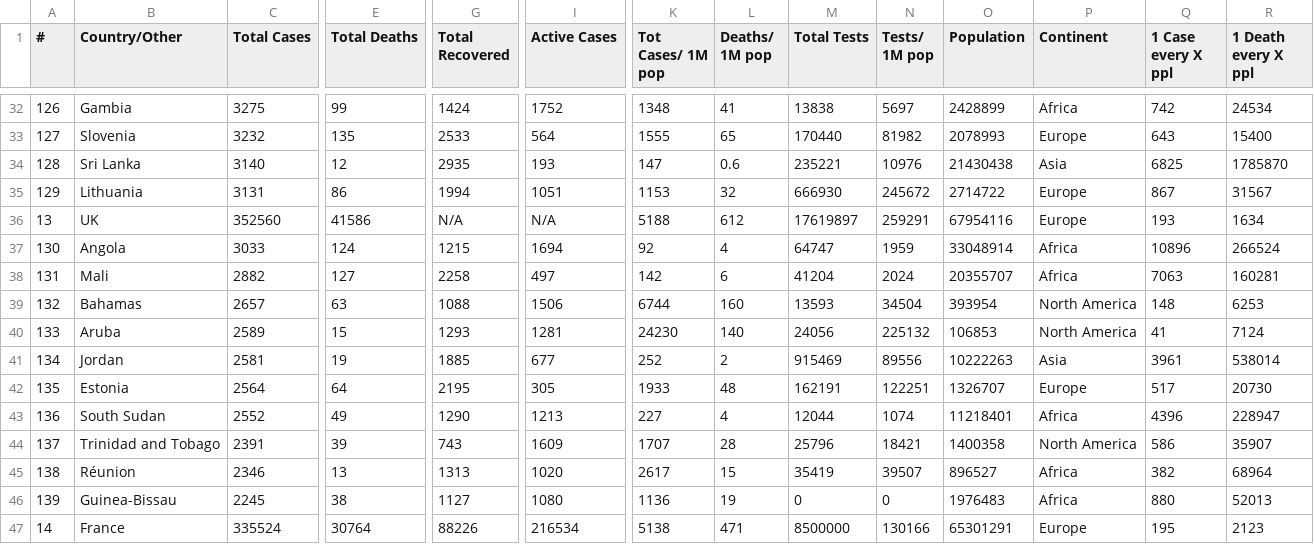
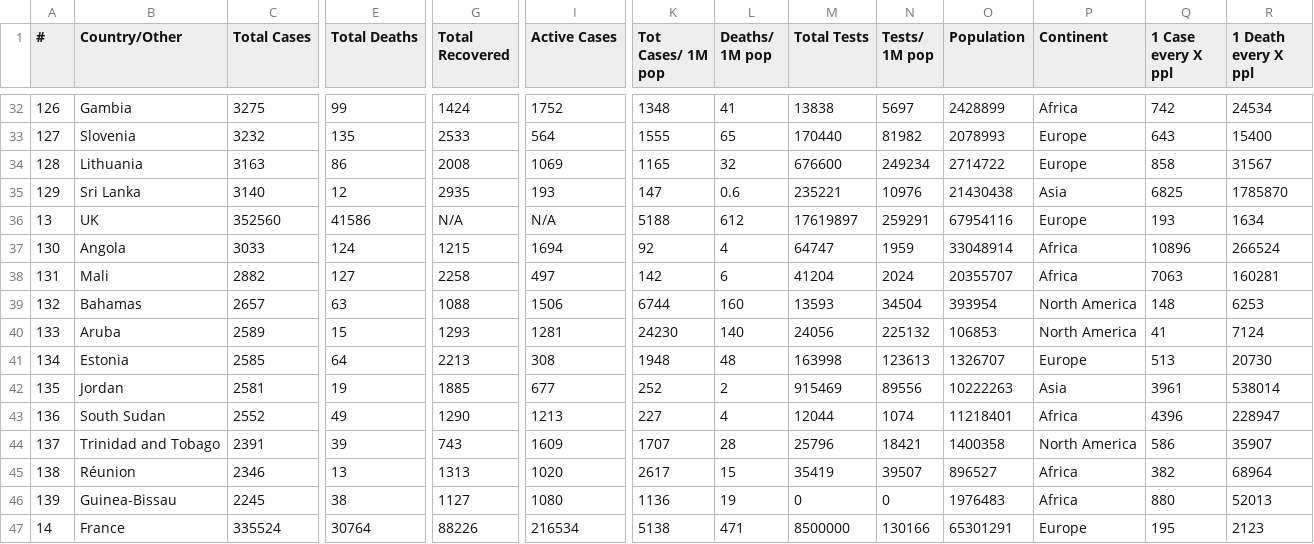
Before and after one commit to innolabglobal/corona-parser, a CSV file: cases.csv, drawn as a sheet; only a part is shown, gaps mark what is left out; removed rows and columns are numbered as before the commit, all else as after; rows hold the shown columns only; the diff covers the shown part only; the diff names each change by its address in the sheet, - before the commit and + after, or states it on an @@ line.

```diff
--- a/cases.csv
+++ b/cases.csv
-B34 (Country/Other): Sri Lanka
+B34 (Country/Other): Lithuania
-C34 (Total Cases): 3140
+C34 (Total Cases): 3163
-E34 (Total Deaths): 12
+E34 (Total Deaths): 86
-G34 (Total Recovered): 2935
+G34 (Total Recovered): 2008
-I34 (Active Cases): 193
+I34 (Active Cases): 1069
-K34 (Tot Cases/ 1M pop): 147
+K34 (Tot Cases/ 1M pop): 1165
-L34 (Deaths/ 1M pop): 0.6
+L34 (Deaths/ 1M pop): 32
-M34 (Total Tests): 235221
+M34 (Total Tests): 676600
-N34 (Tests/ 1M pop): 10976
+N34 (Tests/ 1M pop): 249234
-O34 (Population): 21430438
+O34 (Population): 2714722
-P34 (Continent): Asia
+P34 (Continent): Europe
-Q34 (1 Case every X ppl): 6825
+Q34 (1 Case every X ppl): 858
-R34 (1 Death every X ppl): 1785870
+R34 (1 Death every X ppl): 31567
-B35 (Country/Other): Lithuania
+B35 (Country/Other): Sri Lanka
-C35 (Total Cases): 3131
+C35 (Total Cases): 3140
-E35 (Total Deaths): 86
+E35 (Total Deaths): 12
-G35 (Total Recovered): 1994
+G35 (Total Recovered): 2935
-I35 (Active Cases): 1051
+I35 (Active Cases): 193
-K35 (Tot Cases/ 1M pop): 1153
+K35 (Tot Cases/ 1M pop): 147
-L35 (Deaths/ 1M pop): 32
+L35 (Deaths/ 1M pop): 0.6
-M35 (Total Tests): 666930
+M35 (Total Tests): 235221
-N35 (Tests/ 1M pop): 245672
+N35 (Tests/ 1M pop): 10976
-O35 (Population): 2714722
+O35 (Population): 21430438
-P35 (Continent): Europe
+P35 (Continent): Asia
-Q35 (1 Case every X ppl): 867
+Q35 (1 Case every X ppl): 6825
-R35 (1 Death every X ppl): 31567
+R35 (1 Death every X ppl): 1785870
+row 41: 134 | Estonia | 2585 | 64 | 2213 | 308 | 1948 | 48 | 163998 | 123613 | 1326707 | Europe | 513 | 20730
-A42 (#): 134
+A42 (#): 135
-row 42: 135 | Estonia | 2564 | 64 | 2195 | 305 | 1933 | 48 | 162191 | 122251 | 1326707 | Europe | 517 | 20730
```
Also changed, not shown: 37 edited cells elsewhere in this file, cases_today.csv, cases_yesterday.csv.
